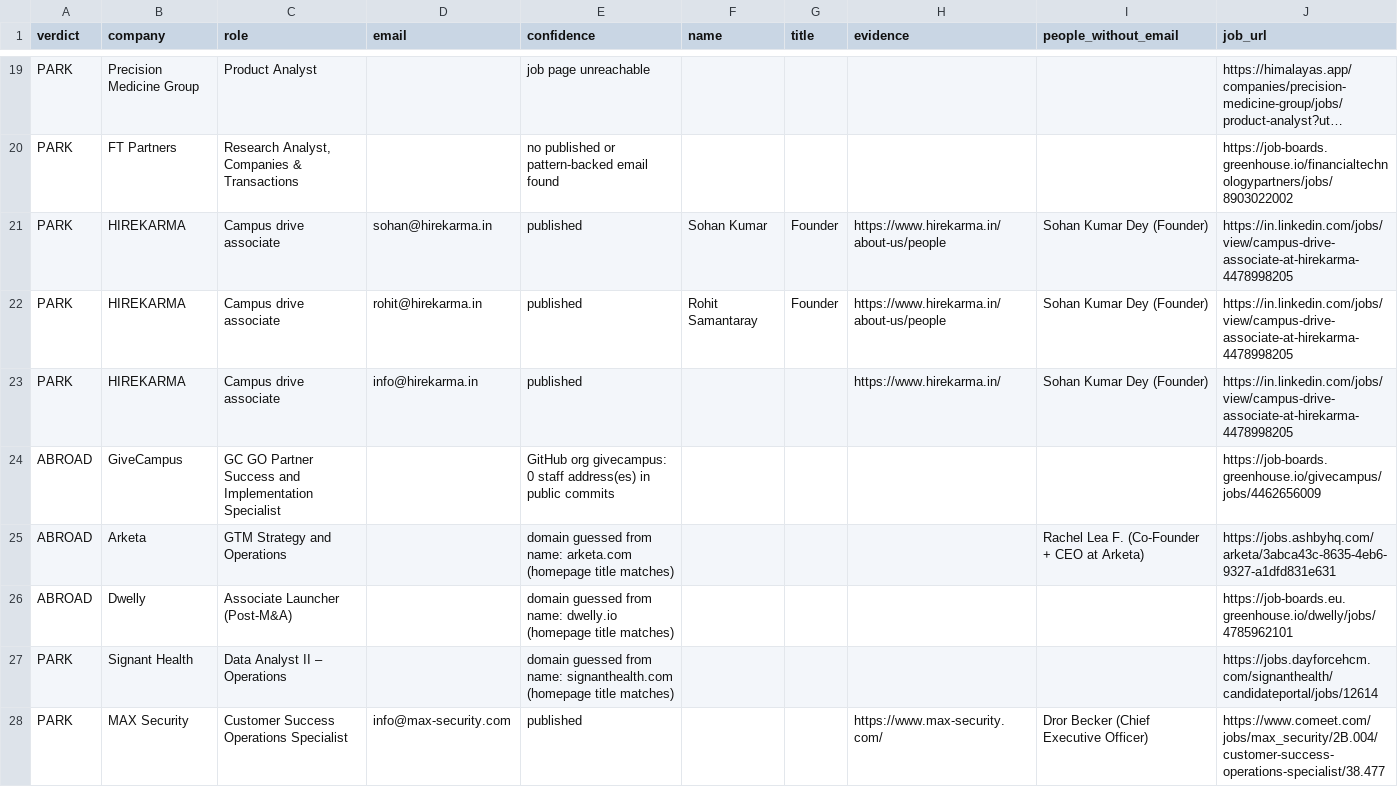
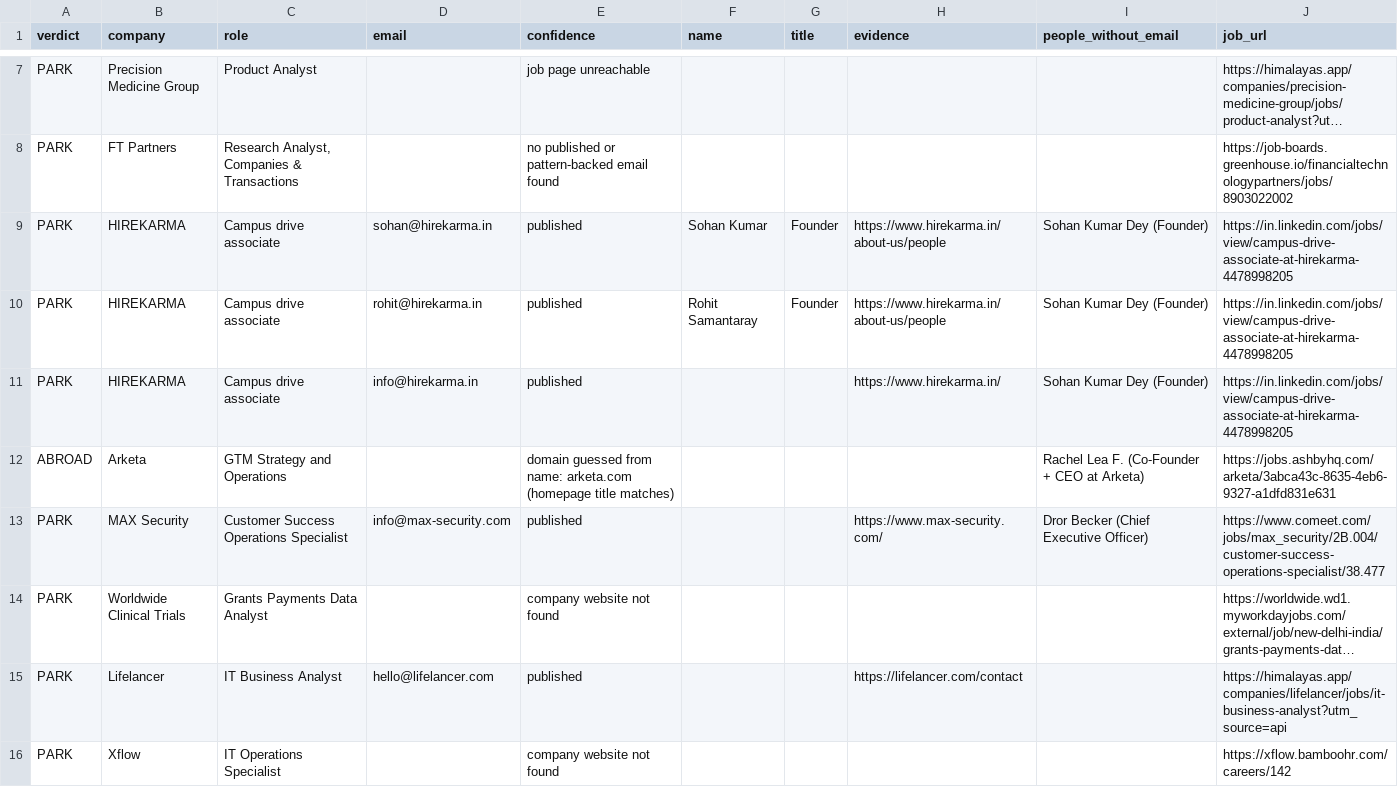
Before and after one commit to Agastya-Ray/FireAlt, a CSV file: contacts.csv, drawn as a sheet; only a part is shown, gaps mark what is left out; the shorter side is filled out with more unchanged rows; long unchanged cells end in …; the diff covers the shown part only.

```diff
--- a/contacts.csv
+++ b/contacts.csv
@@ -23,6 +11,3 @@ PARK,HIREKARMA,Campus drive associate,rohit@hirekarma.in,published,Rohit Samanta
 PARK,HIREKARMA,Campus drive associate,info@hirekarma.in,published,,,https://www.hirekarma.in/,Sohan Kumar Dey (Founder),https://in.linkedin.com/jobs/view/campus-drive-associate-at-hirekarma-4478998205
-ABROAD,GiveCampus,GC GO Partner Success and Implementation Specialist,,GitHub org givecampus: 0 staff address(es) in public commits,,,,,https://job-boards.greenhouse.io/givecampus/jobs/4462656009
 ABROAD,Arketa,GTM Strategy and Operations,,domain guessed from name: arketa.com (homepage title matches),,,,Rachel Lea F. (Co-Founder + CEO at Arketa),https://jobs.ashbyhq.com/arketa/3abca43c-8635-4eb6-9327-a1dfd831e631
-ABROAD,Dwelly,Associate Launcher (Post-M&A),,domain guessed from name: dwelly.io (homepage title matches),,,,,https://job-boards.eu.greenhouse.io/dwelly/jobs/4785962101
-PARK,Signant Health,Data Analyst II – Operations,,domain guessed from name: signanthealth.com (homepage title matches),,,,,https://jobs.dayforcehcm.com/signanthealth/candidateportal/jobs/12614
 PARK,MAX Security,Customer Success Operations Specialist,info@max-security.com,published,,,https://www.max-security.com/,Dror Becker (Chief Executive Officer),https://www.comeet.com/jobs/max_security/2B.004/customer-success-operations-specialist/38.477
```
Also changed, not shown: 18 removed rows elsewhere in this file, 4 other files.
